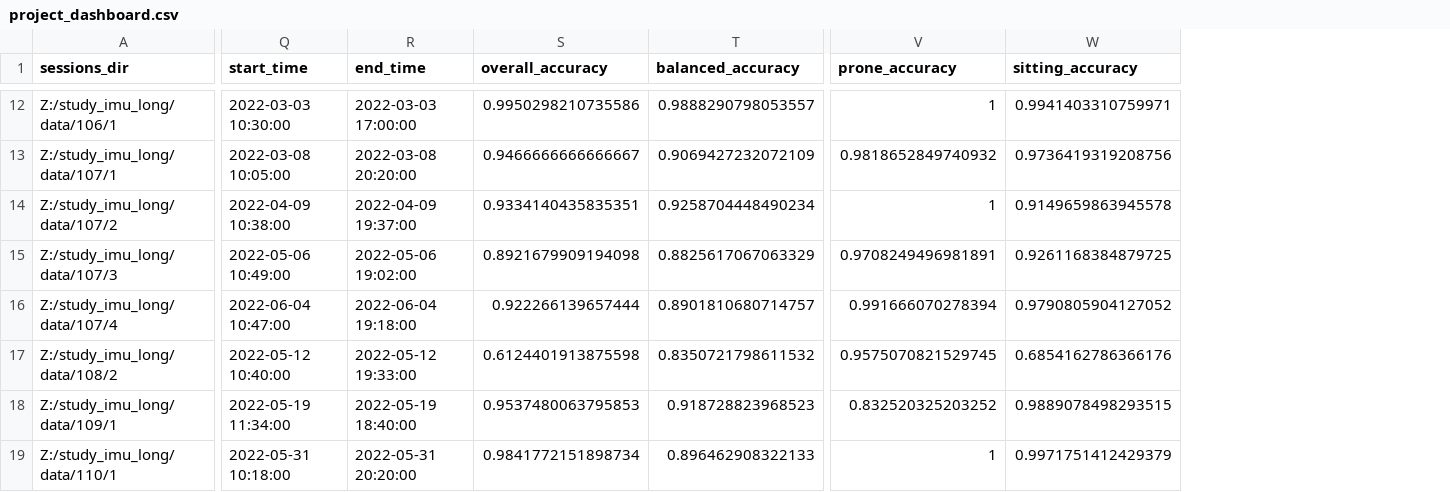
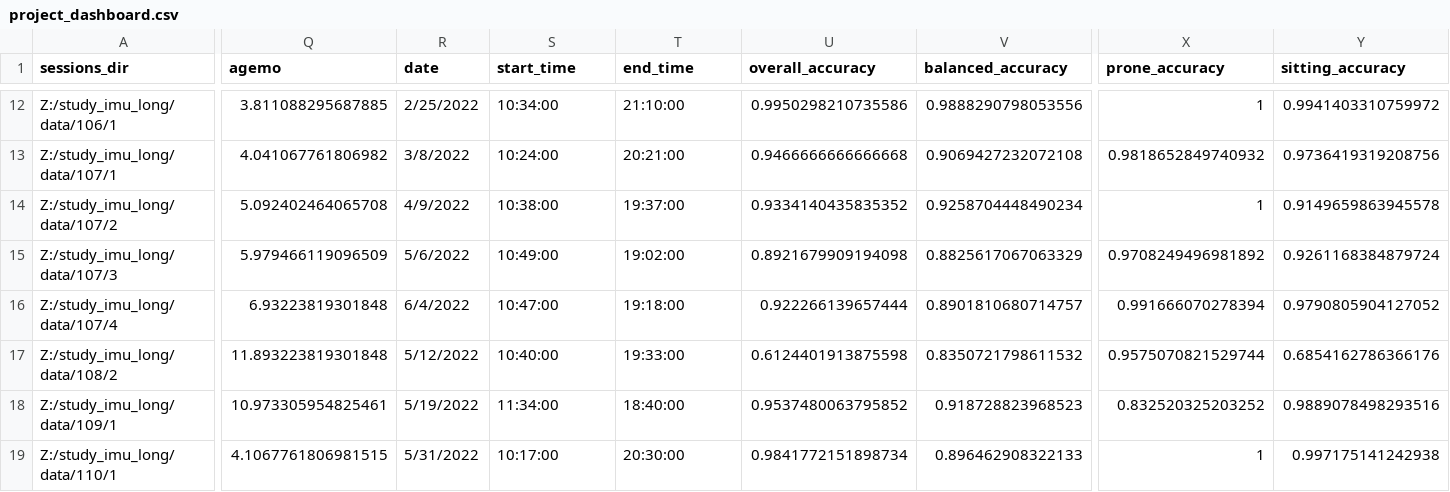
Before and after one commit to JohnFranchak/imu_long, a CSV file: project_status/project_dashboard.csv, drawn as a sheet; only a part is shown, gaps mark what is left out; addresses are those after the commit; the diff covers the shown part only; the diff names each change by its address in the sheet, - before the commit and + after, or states it on an @@ line.

```diff
--- a/project_status/project_dashboard.csv
+++ b/project_status/project_dashboard.csv
+column Q (agemo), rows 12-19: 3.811088295687885 | 4.041067761806982 | 5.092402464065708 | 5.979466119096509 | 6.93223819301848 | 11.893223819301848 | 10.973305954825461 | 4.1067761806981515
+column R (date), rows 12-19: 2/25/2022 | 3/8/2022 | 4/9/2022 | 5/6/2022 | 6/4/2022 | 5/12/2022 | 5/19/2022 | 5/31/2022
-S12 (start_time): 2022-03-03 10:30:00
+S12 (start_time): 10:34:00
-T12 (end_time): 2022-03-03 17:00:00
+T12 (end_time): 21:10:00
-V12 (balanced_accuracy): 0.9888290798053557
+V12 (balanced_accuracy): 0.9888290798053556
-Y12 (sitting_accuracy): 0.9941403310759971
+Y12 (sitting_accuracy): 0.9941403310759972
-S13 (start_time): 2022-03-08 10:05:00
+S13 (start_time): 10:24:00
-T13 (end_time): 2022-03-08 20:20:00
+T13 (end_time): 20:21:00
-U13 (overall_accuracy): 0.9466666666666667
+U13 (overall_accuracy): 0.9466666666666668
-V13 (balanced_accuracy): 0.9069427232072109
+V13 (balanced_accuracy): 0.9069427232072108
-S14 (start_time): 2022-04-09 10:38:00
+S14 (start_time): 10:38:00
-T14 (end_time): 2022-04-09 19:37:00
+T14 (end_time): 19:37:00
-U14 (overall_accuracy): 0.9334140435835351
+U14 (overall_accuracy): 0.9334140435835352
-S15 (start_time): 2022-05-06 10:49:00
+S15 (start_time): 10:49:00
-T15 (end_time): 2022-05-06 19:02:00
+T15 (end_time): 19:02:00
-X15 (prone_accuracy): 0.9708249496981891
+X15 (prone_accuracy): 0.9708249496981892
-Y15 (sitting_accuracy): 0.9261168384879725
+Y15 (sitting_accuracy): 0.9261168384879724
-S16 (start_time): 2022-06-04 10:47:00
+S16 (start_time): 10:47:00
-T16 (end_time): 2022-06-04 19:18:00
+T16 (end_time): 19:18:00
-S17 (start_time): 2022-05-12 10:40:00
+S17 (start_time): 10:40:00
-T17 (end_time): 2022-05-12 19:33:00
+T17 (end_time): 19:33:00
-X17 (prone_accuracy): 0.9575070821529745
+X17 (prone_accuracy): 0.9575070821529744
-S18 (start_time): 2022-05-19 11:34:00
+S18 (start_time): 11:34:00
-T18 (end_time): 2022-05-19 18:40:00
+T18 (end_time): 18:40:00
-U18 (overall_accuracy): 0.9537480063795853
+U18 (overall_accuracy): 0.9537480063795852
-Y18 (sitting_accuracy): 0.9889078498293515
+Y18 (sitting_accuracy): 0.9889078498293516
-S19 (start_time): 2022-05-31 10:18:00
+S19 (start_time): 10:17:00
-T19 (end_time): 2022-05-31 20:20:00
+T19 (end_time): 20:30:00
-Y19 (sitting_accuracy): 0.9971751412429379
+Y19 (sitting_accuracy): 0.997175141242938
```
Also changed, not shown: 55 edited cells elsewhere in this file, 1 other file.
